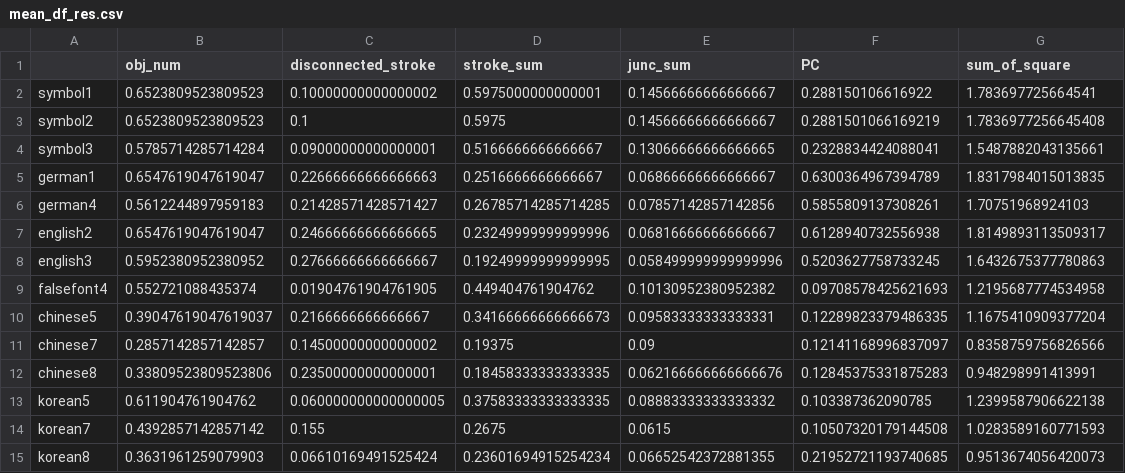
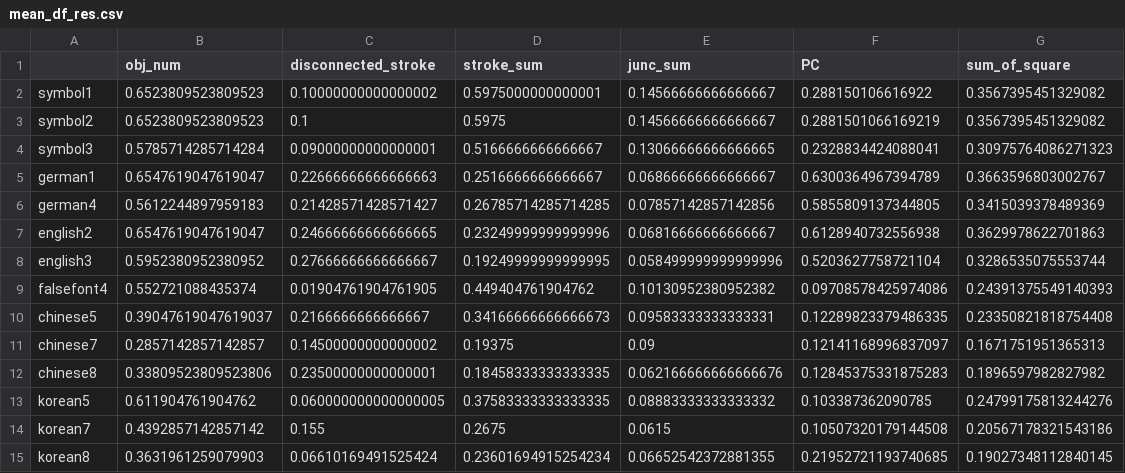
Before and after one commit to alexxyye/Visual-Similarity, a CSV file: results/final/mean_df_res.csv, drawn as a sheet.

```diff
--- a/results/final/mean_df_res.csv
+++ b/results/final/mean_df_res.csv
@@ -1,15 +1,15 @@
 ,obj_num,disconnected_stroke,stroke_sum,junc_sum,PC,sum_of_square
-symbol1,0.6523809523809523,0.10000000000000002,0.5975000000000001,0.14566666666666667,0.288150106616922,1.783697725664541
-symbol2,0.6523809523809523,0.1,0.5975,0.14566666666666667,0.2881501066169219,1.7836977256645408
-symbol3,0.5785714285714284,0.09000000000000001,0.5166666666666667,0.13066666666666665,0.2328834424088041,1.5487882043135661
-german1,0.6547619047619047,0.22666666666666663,0.2516666666666667,0.06866666666666667,0.6300364967394789,1.8317984015013835
-german4,0.5612244897959183,0.21428571428571427,0.26785714285714285,0.07857142857142856,0.5855809137308261,1.70751968924103
-english2,0.6547619047619047,0.24666666666666665,0.23249999999999996,0.06816666666666667,0.6128940732556938,1.8149893113509317
-english3,0.5952380952380952,0.27666666666666667,0.19249999999999995,0.058499999999999996,0.5203627758733245,1.6432675377780863
-falsefont4,0.552721088435374,0.01904761904761905,0.449404761904762,0.10130952380952382,0.09708578425621693,1.2195687774534958
-chinese5,0.39047619047619037,0.2166666666666667,0.34166666666666673,0.09583333333333331,0.12289823379486335,1.1675410909377204
-chinese7,0.2857142857142857,0.14500000000000002,0.19375,0.09,0.12141168996837097,0.8358759756826566
-chinese8,0.33809523809523806,0.23500000000000001,0.18458333333333335,0.062166666666666676,0.12845375331875283,0.948298991413991
-korean5,0.611904761904762,0.060000000000000005,0.37583333333333335,0.08883333333333332,0.103387362090785,1.2399587906622138
-korean7,0.4392857142857142,0.155,0.2675,0.0615,0.10507320179144508,1.0283589160771593
-korean8,0.3631961259079903,0.06610169491525424,0.23601694915254234,0.06652542372881355,0.21952721193740685,0.9513674056420073
+symbol1,0.6523809523809523,0.10000000000000002,0.5975000000000001,0.14566666666666667,0.288150106616922,0.3567395451329082
+symbol2,0.6523809523809523,0.1,0.5975,0.14566666666666667,0.2881501066169219,0.3567395451329082
+symbol3,0.5785714285714284,0.09000000000000001,0.5166666666666667,0.13066666666666665,0.2328834424088041,0.30975764086271323
+german1,0.6547619047619047,0.22666666666666663,0.2516666666666667,0.06866666666666667,0.6300364967394789,0.3663596803002767
+german4,0.5612244897959183,0.21428571428571427,0.26785714285714285,0.07857142857142856,0.5855809137344805,0.3415039378489369
+english2,0.6547619047619047,0.24666666666666665,0.23249999999999996,0.06816666666666667,0.6128940732556938,0.3629978622701863
+english3,0.5952380952380952,0.27666666666666667,0.19249999999999995,0.058499999999999996,0.5203627758721104,0.3286535075553744
+falsefont4,0.552721088435374,0.01904761904761905,0.449404761904762,0.10130952380952382,0.09708578425974086,0.24391375549140393
+chinese5,0.39047619047619037,0.2166666666666667,0.34166666666666673,0.09583333333333331,0.12289823379486335,0.23350821818754408
+chinese7,0.2857142857142857,0.14500000000000002,0.19375,0.09,0.12141168996837097,0.1671751951365313
+chinese8,0.33809523809523806,0.23500000000000001,0.18458333333333335,0.062166666666666676,0.12845375331875283,0.1896597982827982
+korean5,0.611904761904762,0.060000000000000005,0.37583333333333335,0.08883333333333332,0.103387362090785,0.24799175813244276
+korean7,0.4392857142857142,0.155,0.2675,0.0615,0.10507320179144508,0.20567178321543186
+korean8,0.3631961259079903,0.06610169491525424,0.23601694915254234,0.06652542372881355,0.21952721193740685,0.19027348112840145
```
Also changed, not shown: 8 other files.
